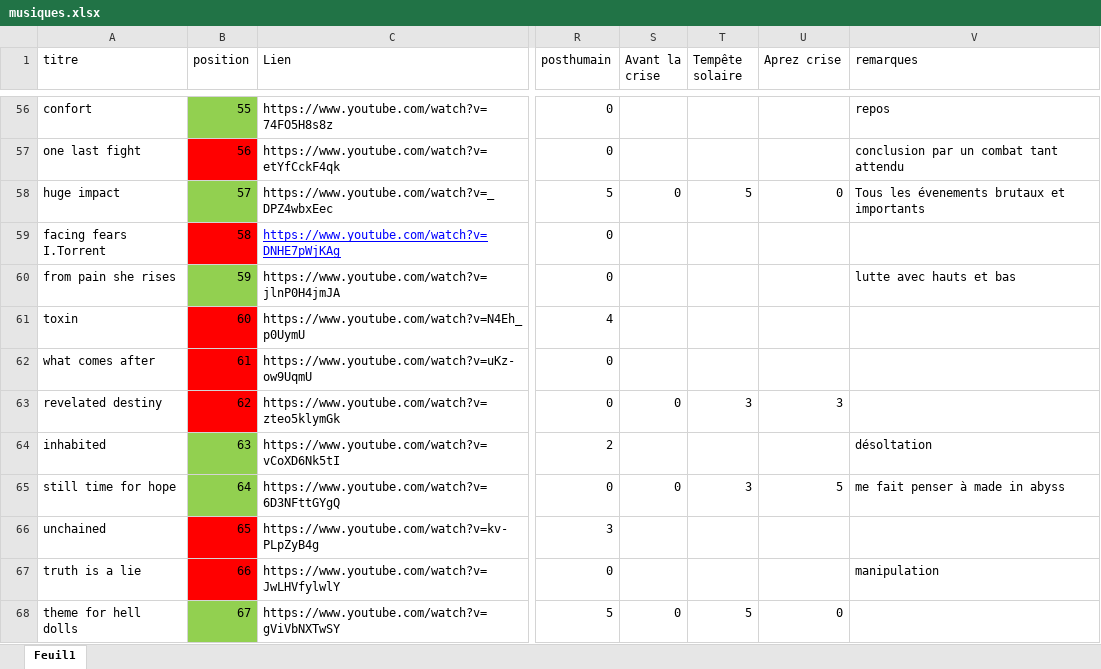
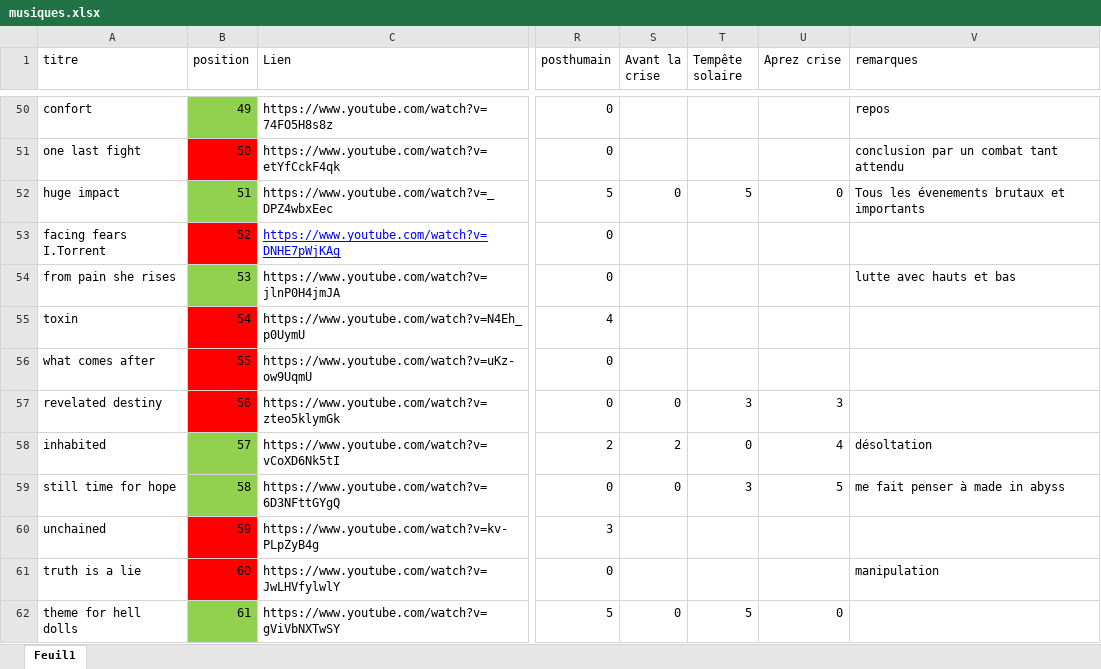
Before and after one commit to JRLapierre/fiction-post-effondrement, an Excel workbook: musiques.xlsx, sheet Feuil1, drawn as a sheet; only a part is shown, gaps mark what is left out; values as stored, in another font and other column widths than the file's, no borders; table styles not drawn; addresses are those after the commit; the diff covers the shown part only; the diff names each change by its address in the sheet, - before the commit and + after, or states it on an @@ line.

```diff
--- a/musiques.xlsx (sheet Feuil1)
+++ b/musiques.xlsx (sheet Feuil1)
-B50 (position): 55
+B50 (position): 49
-B51 (position): 56
+B51 (position): 50
-B52 (position): 57
+B52 (position): 51
-B53 (position): 58
+B53 (position): 52
-B54 (position): 59
+B54 (position): 53
-B55 (position): 60
+B55 (position): 54
-B56 (position): 61
+B56 (position): 55
-B57 (position): 62
+B57 (position): 56
-B58 (position): 63
+B58 (position): 57
-S58 (Avant la crise): (empty)
+S58 (Avant la crise): 2
-T58 (Tempête solaire): (empty)
+T58 (Tempête solaire): 0
-U58 (Aprez crise): (empty)
+U58 (Aprez crise): 4
-B59 (position): 64
+B59 (position): 58
-B60 (position): 65
+B60 (position): 59
-B61 (position): 66
+B61 (position): 60
-B62 (position): 67
+B62 (position): 61
```
Also changed, not shown: 9 added rows, 8 removed rows, 97 edited cells and cell formats elsewhere in this sheet, 33 other files.
